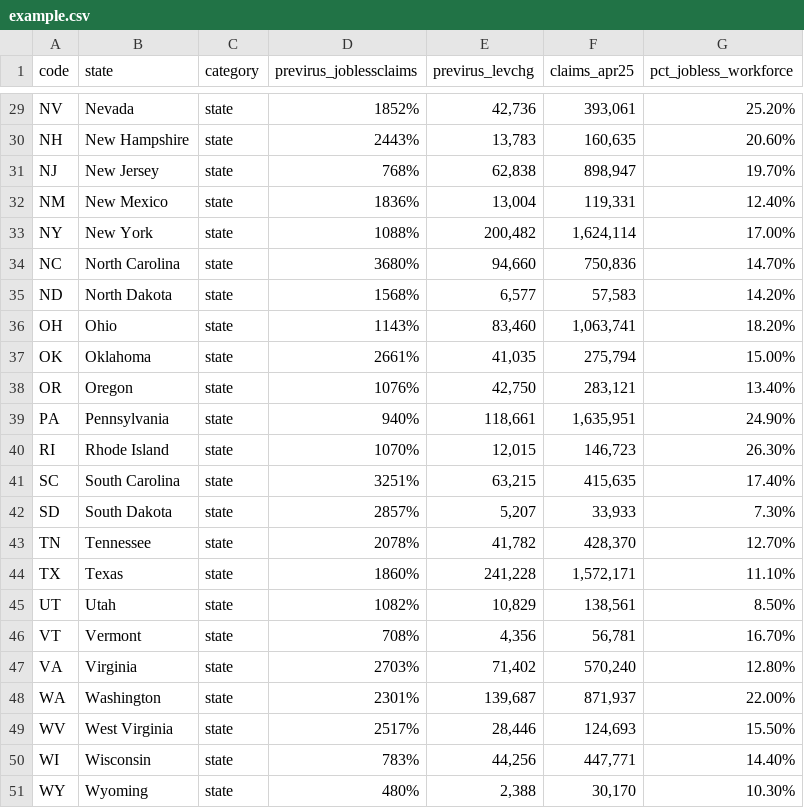
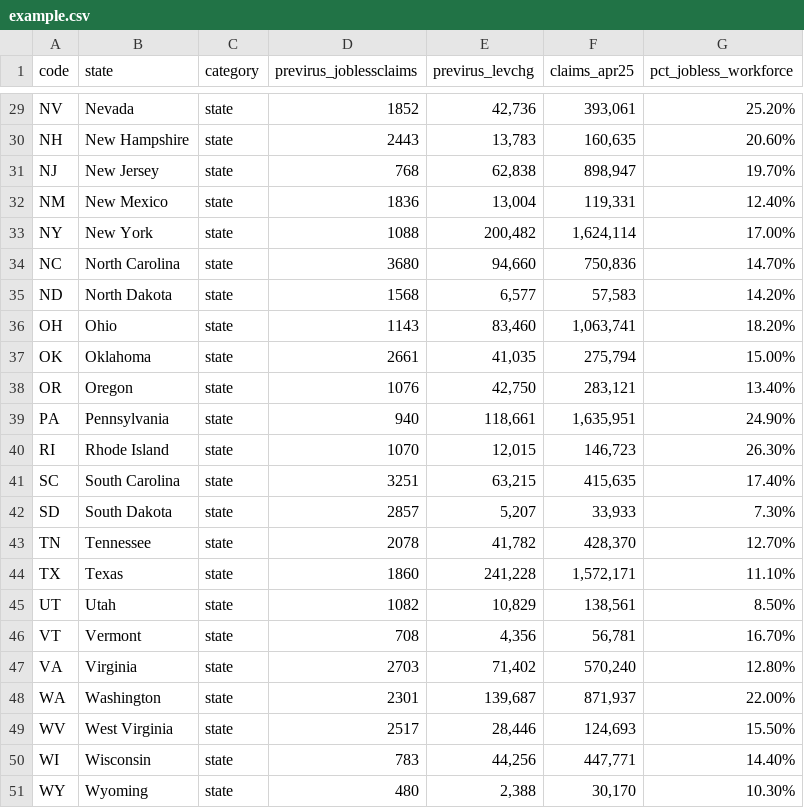
Before and after one commit to funkychakra/publicecon, a CSV file: example.csv, drawn as a sheet; only a part is shown, gaps mark what is left out; the diff covers the shown part only; the diff names each change by its address in the sheet, - before the commit and + after, or states it on an @@ line.

```diff
--- a/example.csv
+++ b/example.csv
-D29 (previrus_joblessclaims): 1852%
+D29 (previrus_joblessclaims): 1852
-D30 (previrus_joblessclaims): 2443%
+D30 (previrus_joblessclaims): 2443
-D31 (previrus_joblessclaims): 768%
+D31 (previrus_joblessclaims): 768
-D32 (previrus_joblessclaims): 1836%
+D32 (previrus_joblessclaims): 1836
-D33 (previrus_joblessclaims): 1088%
+D33 (previrus_joblessclaims): 1088
-D34 (previrus_joblessclaims): 3680%
+D34 (previrus_joblessclaims): 3680
-D35 (previrus_joblessclaims): 1568%
+D35 (previrus_joblessclaims): 1568
-D36 (previrus_joblessclaims): 1143%
+D36 (previrus_joblessclaims): 1143
-D37 (previrus_joblessclaims): 2661%
+D37 (previrus_joblessclaims): 2661
-D38 (previrus_joblessclaims): 1076%
+D38 (previrus_joblessclaims): 1076
-D39 (previrus_joblessclaims): 940%
+D39 (previrus_joblessclaims): 940
-D40 (previrus_joblessclaims): 1070%
+D40 (previrus_joblessclaims): 1070
-D41 (previrus_joblessclaims): 3251%
+D41 (previrus_joblessclaims): 3251
-D42 (previrus_joblessclaims): 2857%
+D42 (previrus_joblessclaims): 2857
-D43 (previrus_joblessclaims): 2078%
+D43 (previrus_joblessclaims): 2078
-D44 (previrus_joblessclaims): 1860%
+D44 (previrus_joblessclaims): 1860
-D45 (previrus_joblessclaims): 1082%
+D45 (previrus_joblessclaims): 1082
-D46 (previrus_joblessclaims): 708%
+D46 (previrus_joblessclaims): 708
-D47 (previrus_joblessclaims): 2703%
+D47 (previrus_joblessclaims): 2703
-D48 (previrus_joblessclaims): 2301%
+D48 (previrus_joblessclaims): 2301
-D49 (previrus_joblessclaims): 2517%
+D49 (previrus_joblessclaims): 2517
-D50 (previrus_joblessclaims): 783%
+D50 (previrus_joblessclaims): 783
-D51 (previrus_joblessclaims): 480%
+D51 (previrus_joblessclaims): 480
```
Also changed, not shown: 27 edited cells elsewhere in this file.
